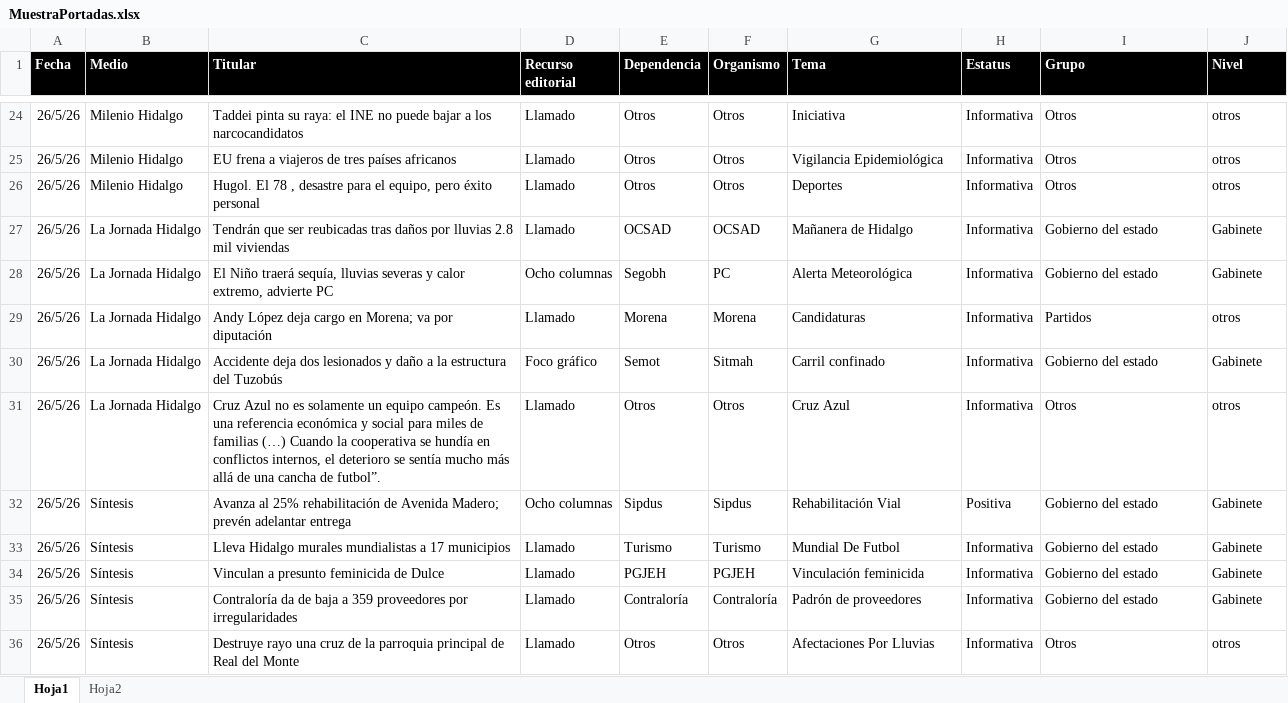
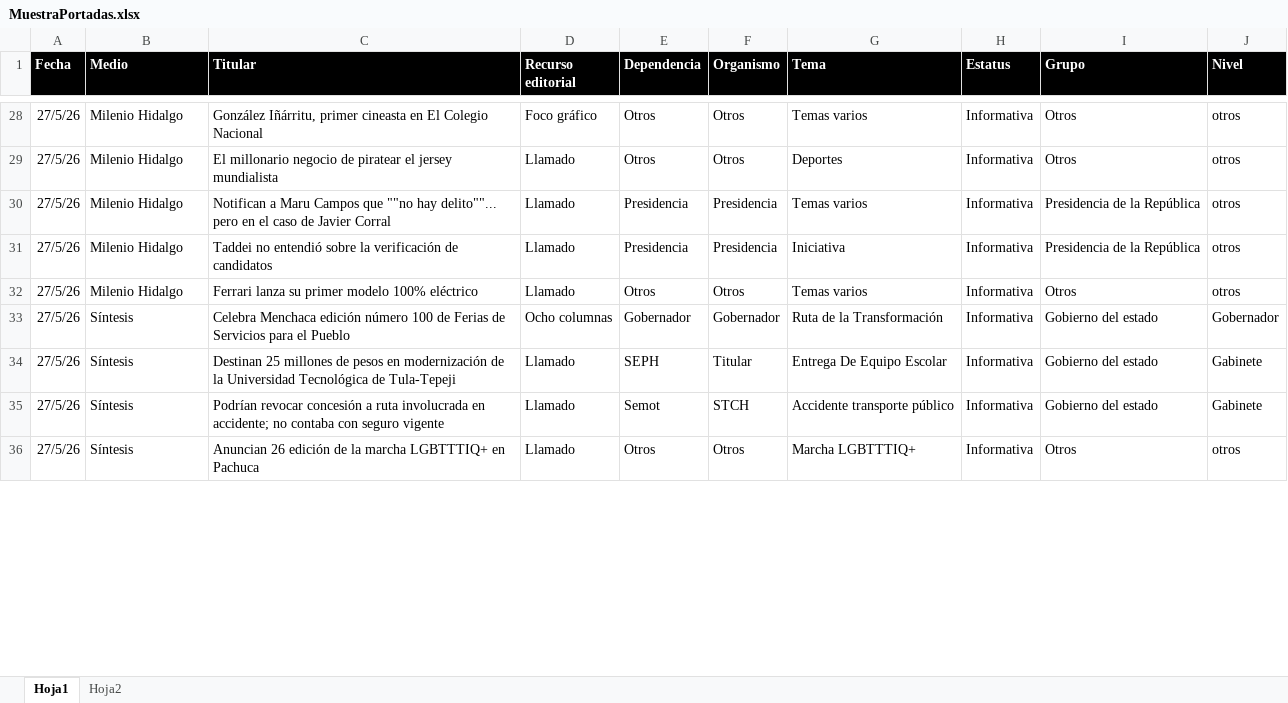
Before and after one commit to thelonious9/Reporteportadas, an Excel workbook: MuestraPortadas.xlsx, sheet Hoja1, drawn as a sheet; only a part is shown, gaps mark what is left out; values as stored, in another font and other column widths than the file's, no borders; table styles not drawn; removed rows and columns are numbered as before the commit, all else as after; the diff covers the shown part only; the diff names each change by its address in the sheet, - before the commit and + after, or states it on an @@ line.

```diff
--- a/MuestraPortadas.xlsx (sheet Hoja1)
+++ b/MuestraPortadas.xlsx (sheet Hoja1)
-A28 (Fecha): 26/5/26
+A28 (Fecha): 27/5/26
-C28 (Titular): Taddei pinta su raya: el INE no puede bajar a los narcocandidatos
+C28 (Titular): González Iñárritu, primer cineasta en El Colegio Nacional
-D28 (Recurso editorial): Llamado
+D28 (Recurso editorial): Foco gráfico
-G28 (Tema): Iniciativa
+G28 (Tema): Temas varios
-row 25: 26/5/26 | Milenio Hidalgo | EU frena a viajeros de tres países africanos | Llamado | Otros | Otros | Vigilancia Epidemiológica | Informativa | Otros | otros
-A29 (Fecha): 26/5/26
+A29 (Fecha): 27/5/26
-C29 (Titular): Hugol. El 78 , desastre para el equipo, pero éxito personal
+C29 (Titular): El millonario negocio de piratear el jersey mundialista
-row 27: 26/5/26 | La Jornada Hidalgo | Tendrán que ser reubicadas tras daños por lluvias 2.8 mil viviendas | Llamado | OCSAD | OCSAD | Mañanera de Hidalgo | Informativa | Gobierno del estado | Gabinete
-row 28: 26/5/26 | La Jornada Hidalgo | El Niño traerá sequía, lluvias severas y calor extremo, advierte PC | Ocho columnas | Segobh | PC | Alerta Meteorológica | Informativa | Gobierno del estado | Gabinete
-row 29: 26/5/26 | La Jornada Hidalgo | Andy López deja cargo en Morena; va por diputación | Llamado | Morena | Morena | Candidaturas | Informativa | Partidos | otros
-row 30: 26/5/26 | La Jornada Hidalgo | Accidente deja dos lesionados y daño a la estructura del Tuzobús | Foco gráfico | Semot | Sitmah | Carril confinado | Informativa | Gobierno del estado | Gabinete
+row 30: 27/5/26 | Milenio Hidalgo | Notifican a Maru Campos que ""no hay delito""... pero en el caso de Javier Corral | Llamado | Presidencia | Presidencia | Temas varios | Informativa | Presidencia de la República | otros
+row 31: 27/5/26 | Milenio Hidalgo | Taddei no entendió sobre la verificación de candidatos | Llamado | Presidencia | Presidencia | Iniciativa | Informativa | Presidencia de la República | otros
-A32 (Fecha): 26/5/26
+A32 (Fecha): 27/5/26
-B32 (Medio): La Jornada Hidalgo
+B32 (Medio): Milenio Hidalgo
-C32 (Titular): Cruz Azul no es solamente un equipo campeón. Es una referencia económica y social para miles de familias (…) Cuando la cooperativa se hundía en conflictos internos, el deterioro se sentía mucho más allá de una cancha de futbol”.
+C32 (Titular): Ferrari lanza su primer modelo 100% eléctrico
-G32 (Tema): Cruz Azul
+G32 (Tema): Temas varios
-row 32: 26/5/26 | Síntesis | Avanza al 25% rehabilitación de Avenida Madero; prevén adelantar entrega | Ocho columnas | Sipdus | Sipdus | Rehabilitación Vial | Positiva | Gobierno del estado | Gabinete
+row 33: 27/5/26 | Síntesis | Celebra Menchaca edición número 100 de Ferias de Servicios para el Pueblo | Ocho columnas | Gobernador | Gobernador | Ruta de la Transformación | Informativa | Gobierno del estado | Gobernador
-A34 (Fecha): 26/5/26
+A34 (Fecha): 27/5/26
-C34 (Titular): Lleva Hidalgo murales mundialistas a 17 municipios
+C34 (Titular): Destinan 25 millones de pesos en modernización de la Universidad Tecnológica de Tula-Tepeji
-E34 (Dependencia): Turismo
+E34 (Dependencia): SEPH
-F34 (Organismo): Turismo
+F34 (Organismo): Titular
-G34 (Tema): Mundial De Futbol
+G34 (Tema): Entrega De Equipo Escolar
-row 34: 26/5/26 | Síntesis | Vinculan a presunto feminicida de Dulce | Llamado | PGJEH | PGJEH | Vinculación feminicida | Informativa | Gobierno del estado | Gabinete
-A35:A36 (Fecha): 26/5/26
+A35:A36 (Fecha): 27/5/26
-C35 (Titular): Contraloría da de baja a 359 proveedores por irregularidades
+C35 (Titular): Podrían revocar concesión a ruta involucrada en accidente; no contaba con seguro vigente
-E35 (Dependencia): Contraloría
+E35 (Dependencia): Semot
-F35 (Organismo): Contraloría
+F35 (Organismo): STCH
-G35 (Tema): Padrón de proveedores
+G35 (Tema): Accidente transporte público
-C36 (Titular): Destruye rayo una cruz de la parroquia principal de Real del Monte
+C36 (Titular): Anuncian 26 edición de la marcha LGBTTTIQ+ en Pachuca
-G36 (Tema): Afectaciones Por Lluvias
+G36 (Tema): Marcha LGBTTTIQ+
```
Also changed, not shown: 37 added rows, 22 removed rows and 80 edited cells elsewhere in this sheet, 1 other file.
